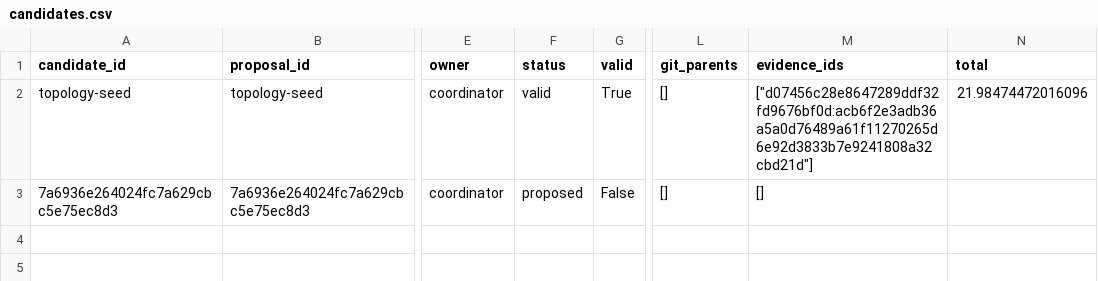
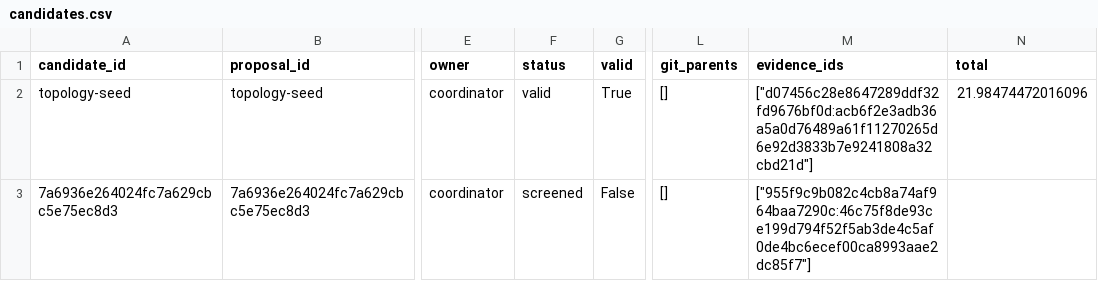
Before and after one commit to timbtz/feyer-search-lab, a CSV file: experiments/campaigns/layout-numerical-v2/candidates.csv, drawn as a sheet; only a part is shown, gaps mark what is left out; the diff names each change by its address in the sheet, - before the commit and + after, or states it on an @@ line.

Commit message:
Record DAG campaign 7a6936e264024fc7a629cbc5e75ec8d3-screen

```diff
--- a/experiments/campaigns/layout-numerical-v2/candidates.csv
+++ b/experiments/campaigns/layout-numerical-v2/candidates.csv
-F3 (status): proposed
+F3 (status): screened
-M3 (evidence_ids): []
+M3 (evidence_ids): ["955f9c9b082c4cb8a74af964baa7290c:46c75f8de93ce199d794f52f5ab3de4c5af0de4bc6ecef00ca8993aae2dc85f7"]
```
Also changed, not shown: 7 other files.
